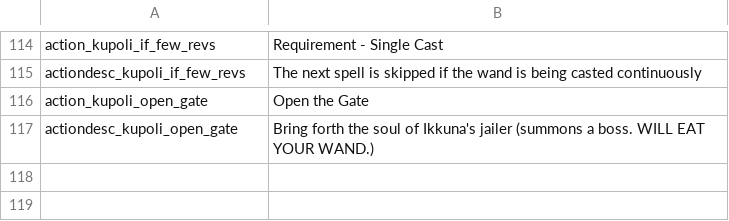
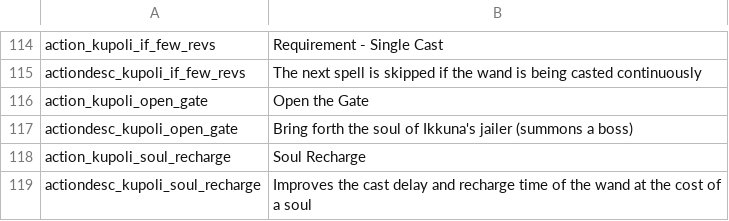
Before and after one commit to SiriMoel/souls, a CSV file: files/translations.csv, drawn as a sheet; only a part is shown, gaps mark what is left out.

```diff
--- a/files/translations.csv
+++ b/files/translations.csv
@@ -116,2 +116,4 @@ actiondesc_kupoli_if_few_revs,"The next spell is skipped if the wand is being ca
 action_kupoli_open_gate,"Open the Gate",,,,,,,,,,,,
-actiondesc_kupoli_open_gate,"Bring forth the soul of Ikkuna's jailer (summons a boss. WILL EAT YOUR WAND.)",,,,,,,,,,,,
+actiondesc_kupoli_open_gate,"Bring forth the soul of Ikkuna's jailer (summons a boss)",,,,,,,,,,,,
+action_kupoli_soul_recharge,"Soul Recharge",,,,,,,,,,,,
+actiondesc_kupoli_soul_recharge,"Improves the cast delay and recharge time of the wand at the cost of a soul",,,,,,,,,,,,
```
Also changed, not shown: 5 other files.
